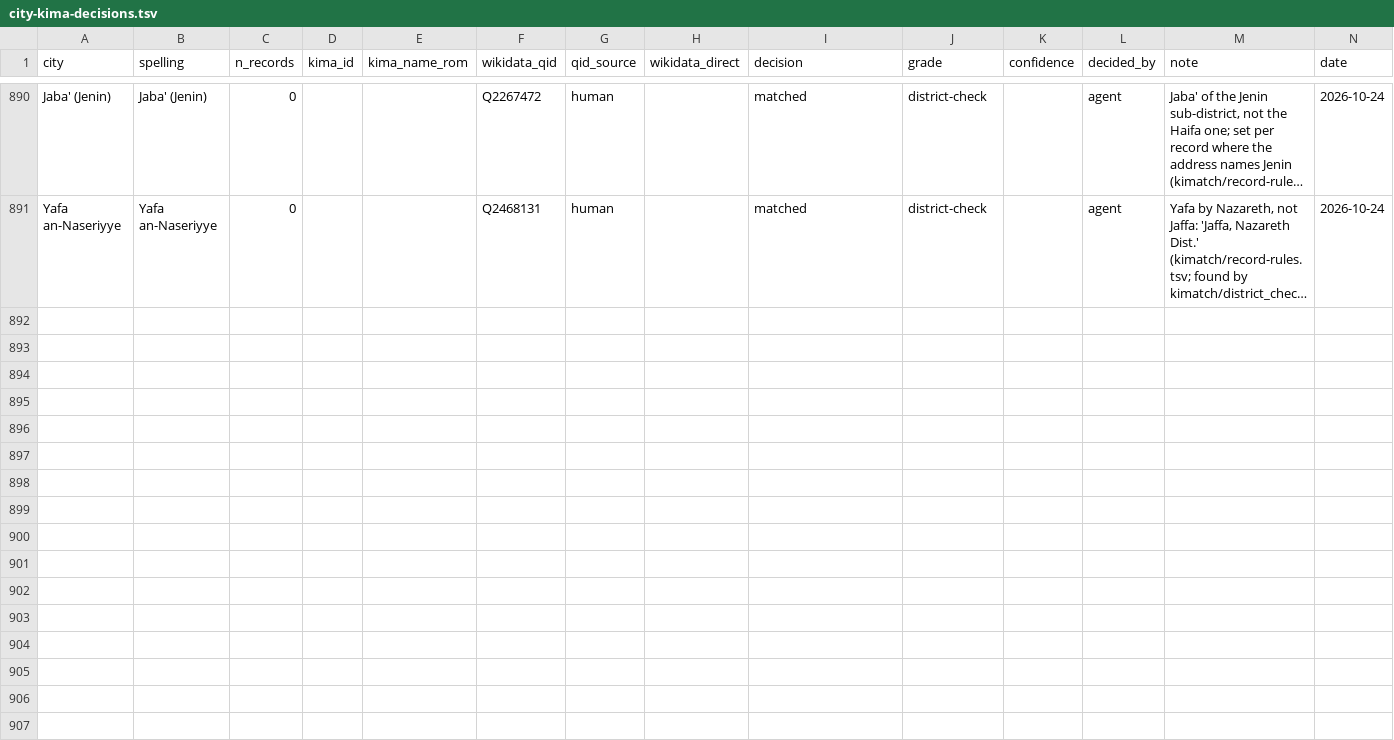
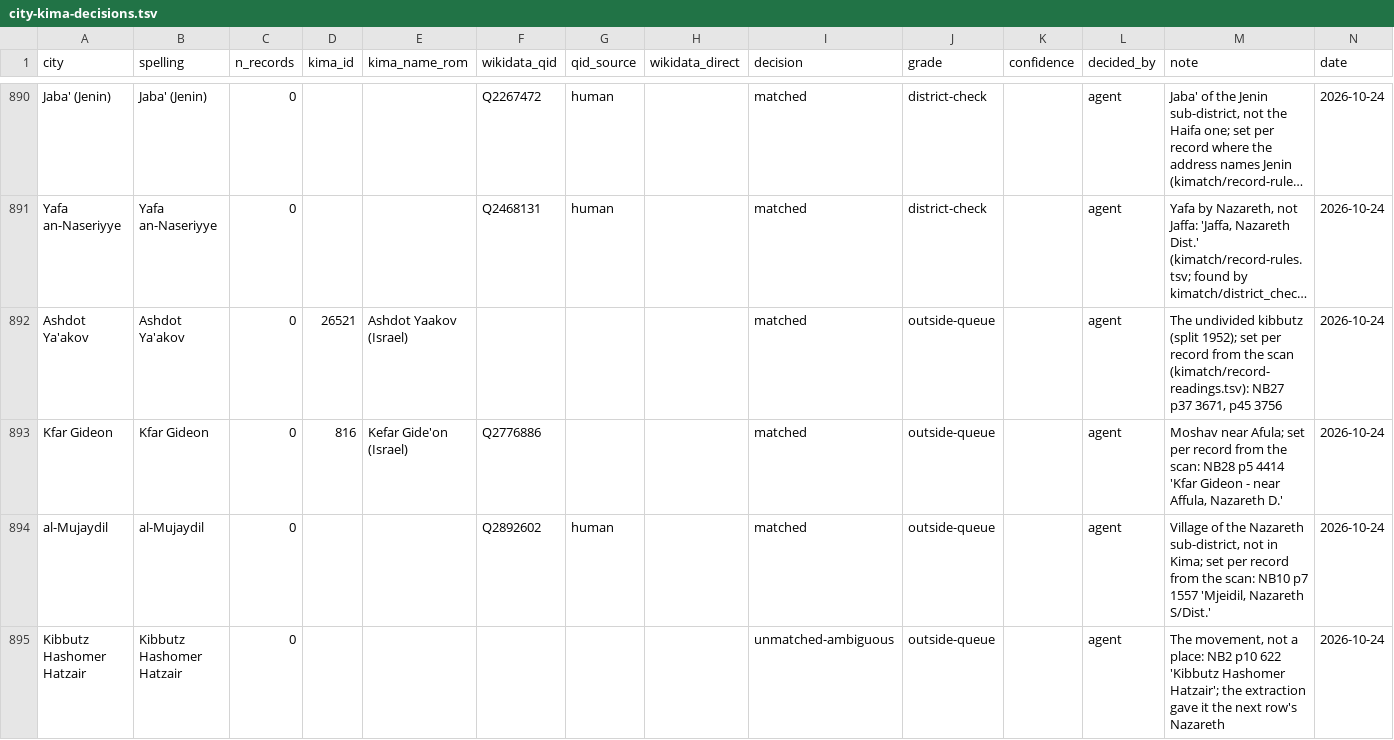
Before and after one commit to sinairusinek/Hospital-Registers, a TSV file: kimatch/city-kima-decisions.tsv, drawn as a sheet; only a part is shown, gaps mark what is left out; long unchanged cells end in …; the diff names each change by its address in the sheet, - before the commit and + after, or states it on an @@ line.

```diff
--- a/kimatch/city-kima-decisions.tsv
+++ b/kimatch/city-kima-decisions.tsv
+row 892: Ashdot Ya'akov | Ashdot Ya'akov | 0 | 26521 | Ashdot Yaakov (Israel) |  |  |  | matched | outside-queue |  | agent | The undivided kibbutz (split 1952); set per record from the scan (kimatch/record-readings.tsv): NB27 p37 3671, p45 3756 | 2026-10-24
+row 893: Kfar Gideon | Kfar Gideon | 0 | 816 | Kefar Gide'on (Israel) | Q2776886 |  |  | matched | outside-queue |  | agent | Moshav near Afula; set per record from the scan: NB28 p5 4414 'Kfar Gideon - near Affula, Nazareth D.' | 2026-10-24
+row 894: al-Mujaydil | al-Mujaydil | 0 |  |  | Q2892602 | human |  | matched | outside-queue |  | agent | Village of the Nazareth sub-district, not in Kima; set per record from the scan: NB10 p7 1557 'Mjeidil, Nazareth S/Dist.' | 2026-10-24
+row 895: Kibbutz Hashomer Hatzair | Kibbutz Hashomer Hatzair | 0 |  |  |  |  |  | unmatched-ambiguous | outside-queue |  | agent | The movement, not a place: NB2 p10 622 'Kibbutz Hashomer Hatzair'; the extraction gave it the next row's Nazareth | 2026-10-24
```
Also changed, not shown: data/public/place-coords.tsv, kimatch/record-readings.tsv, 2 other files.
